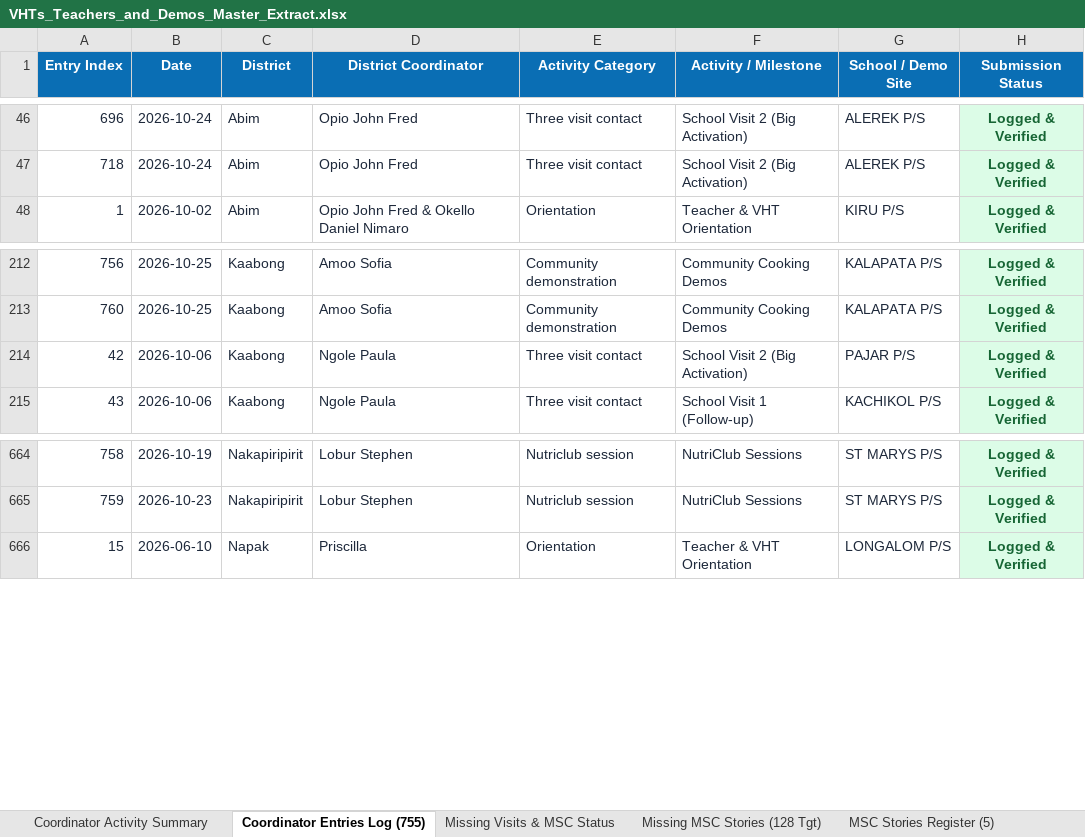
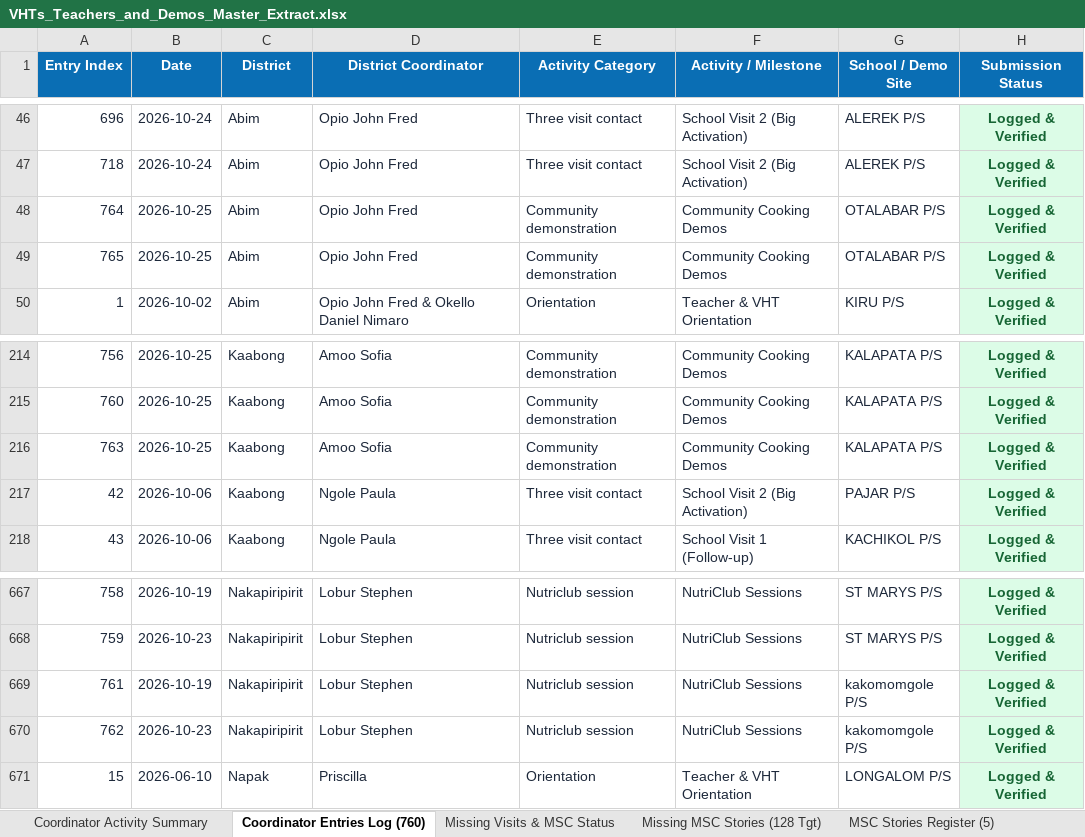
Before and after one commit to se-datalabs/Nutri-bus2.0-Dashboard, an Excel workbook: VHTs_Teachers_and_Demos_Master_Extract.xlsx, sheet Coordinator Entries Log (760), drawn as a sheet; only a part is shown, gaps mark what is left out; values as stored, in another font and other column widths than the file's, no borders; the diff names each change by its address in the sheet, - before the commit and + after, or states it on an @@ line.

```diff
--- a/VHTs_Teachers_and_Demos_Master_Extract.xlsx (sheet Coordinator Entries Log (760))
+++ b/VHTs_Teachers_and_Demos_Master_Extract.xlsx (sheet Coordinator Entries Log (760))
-sheet tab: Coordinator Entries Log (755)
+sheet tab: Coordinator Entries Log (760)
+row 48: 764 | 2026-10-25 | Abim | Opio John Fred | Community demonstration | Community Cooking Demos | OTALABAR P/S | Logged & Verified
+row 49: 765 | 2026-10-25 | Abim | Opio John Fred | Community demonstration | Community Cooking Demos | OTALABAR P/S | Logged & Verified
+row 216: 763 | 2026-10-25 | Kaabong | Amoo Sofia | Community demonstration | Community Cooking Demos | KALAPATA P/S | Logged & Verified
+row 669: 761 | 2026-10-19 | Nakapiripirit | Lobur Stephen | Nutriclub session | NutriClub Sessions | kakomomgole P/S | Logged & Verified
+row 670: 762 | 2026-10-23 | Nakapiripirit | Lobur Stephen | Nutriclub session | NutriClub Sessions | kakomomgole P/S | Logged & Verified
```
Also changed, not shown: sheet VHTs & Demos (405), sheet Coordinator Activity Summary, sheet Teachers & Club Patrons (64), other sheet tabs, Nutribus_2.0_Activity.xlsx, 6 other files.
